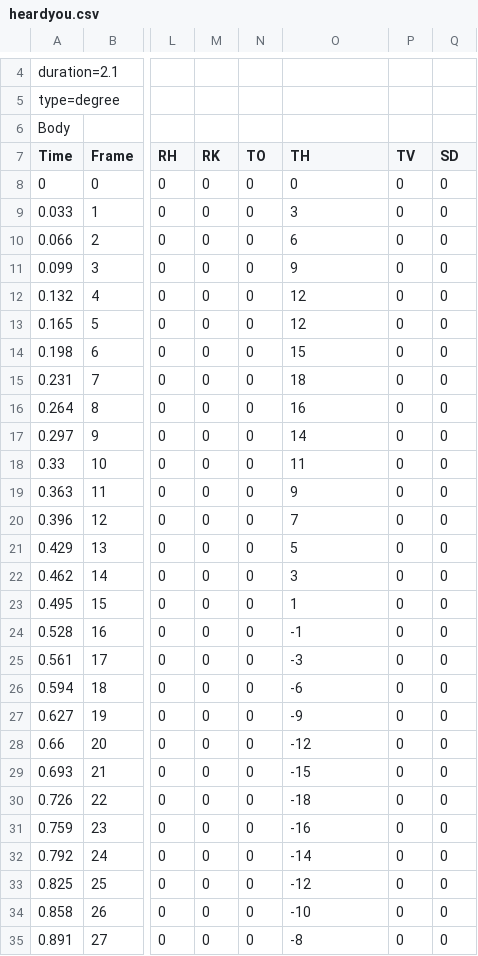
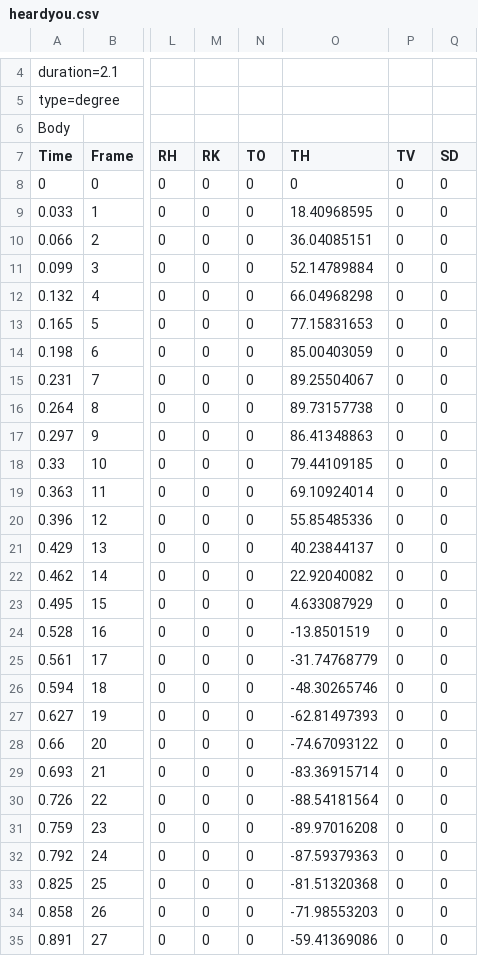
Before and after one commit to AshisGhosh/PLEO_2016, a CSV file: PLEO/pleo_comp3/motions/heardyou.csv, drawn as a sheet; only a part is shown, gaps mark what is left out; the diff covers the shown part only; the diff names each change by its address in the sheet, - before the commit and + after, or states it on an @@ line.

```diff
--- a/PLEO/pleo_comp3/motions/heardyou.csv
+++ b/PLEO/pleo_comp3/motions/heardyou.csv
-O9 (TH): 3
+O9 (TH): 18.40968595
-O10 (TH): 6
+O10 (TH): 36.04085151
-O11 (TH): 9
+O11 (TH): 52.14789884
-O12 (TH): 12
+O12 (TH): 66.04968298
-O13 (TH): 12
+O13 (TH): 77.15831653
-O14 (TH): 15
+O14 (TH): 85.00403059
-O15 (TH): 18
+O15 (TH): 89.25504067
-O16 (TH): 16
+O16 (TH): 89.73157738
-O17 (TH): 14
+O17 (TH): 86.41348863
-O18 (TH): 11
+O18 (TH): 79.44109185
-O19 (TH): 9
+O19 (TH): 69.10924014
-O20 (TH): 7
+O20 (TH): 55.85485336
-O21 (TH): 5
+O21 (TH): 40.23844137
-O22 (TH): 3
+O22 (TH): 22.92040082
-O23 (TH): 1
+O23 (TH): 4.633087929
-O24 (TH): -1
+O24 (TH): -13.8501519
-O25 (TH): -3
+O25 (TH): -31.74768779
-O26 (TH): -6
+O26 (TH): -48.30265746
-O27 (TH): -9
+O27 (TH): -62.81497393
-O28 (TH): -12
+O28 (TH): -74.67093122
-O29 (TH): -15
+O29 (TH): -83.36915714
-O30 (TH): -18
+O30 (TH): -88.54181564
-O31 (TH): -16
+O31 (TH): -89.97016208
-O32 (TH): -14
+O32 (TH): -87.59379363
-O33 (TH): -12
+O33 (TH): -81.51320368
-O34 (TH): -10
+O34 (TH): -71.98553203
-O35 (TH): -8
+O35 (TH): -59.41369086
```
Also changed, not shown: 35 edited cells elsewhere in this file, PLEO/pleo_comp3/motions/rage_motion.csv, 26 other files.
